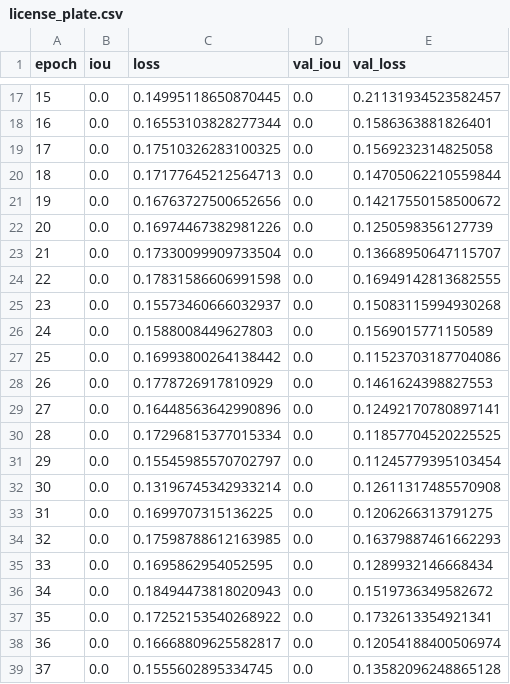
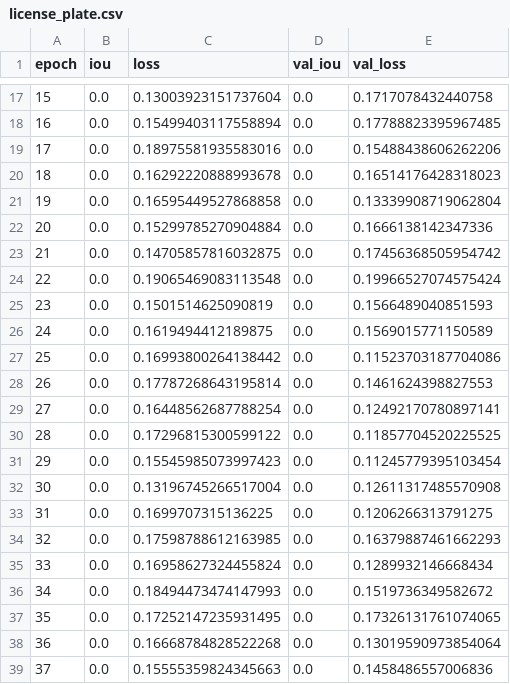
Before and after one commit to ranjaya/lp_detection, a CSV file: license_plate.csv, drawn as a sheet; only a part is shown, gaps mark what is left out; the diff covers the shown part only.

```diff
--- a/license_plate.csv
+++ b/license_plate.csv
@@ -17,23 +17,23 @@ epoch,iou,loss,val_iou,val_loss
-15,0.0,0.14995118650870445,0.0,0.21131934523582457
-16,0.0,0.16553103828277344,0.0,0.1586363881826401
-17,0.0,0.17510326283100325,0.0,0.1569232314825058
-18,0.0,0.17177645212564713,0.0,0.14705062210559844
-19,0.0,0.16763727500652656,0.0,0.14217550158500672
-20,0.0,0.16974467382981226,0.0,0.1250598356127739
-21,0.0,0.17330099909733504,0.0,0.13668950647115707
-22,0.0,0.17831586606991598,0.0,0.16949142813682555
-23,0.0,0.15573460666032937,0.0,0.15083115994930268
-24,0.0,0.1588008449627803,0.0,0.1569015771150589
+15,0.0,0.13003923151737604,0.0,0.1717078432440758
+16,0.0,0.15499403117558894,0.0,0.17788823395967485
+17,0.0,0.18975581935583016,0.0,0.15488438606262206
+18,0.0,0.16292220888993678,0.0,0.16514176428318023
+19,0.0,0.16595449527868858,0.0,0.13339908719062804
+20,0.0,0.15299785270904884,0.0,0.1666138142347336
+21,0.0,0.14705857816032875,0.0,0.17456368505954742
+22,0.0,0.19065469083113548,0.0,0.19966527074575424
+23,0.0,0.1501514625090819,0.0,0.1566489040851593
+24,0.0,0.1619494412189875,0.0,0.1569015771150589
 25,0.0,0.16993800264138442,0.0,0.11523703187704086
-26,0.0,0.1778726917810929,0.0,0.1461624398827553
-27,0.0,0.16448563642990896,0.0,0.12492170780897141
-28,0.0,0.17296815377015334,0.0,0.11857704520225525
-29,0.0,0.15545985570702797,0.0,0.11245779395103454
-30,0.0,0.13196745342933214,0.0,0.12611317485570908
+26,0.0,0.17787268643195814,0.0,0.1461624398827553
+27,0.0,0.16448562687788254,0.0,0.12492170780897141
+28,0.0,0.17296815300599122,0.0,0.11857704520225525
+29,0.0,0.15545985073997423,0.0,0.11245779395103454
+30,0.0,0.13196745266517004,0.0,0.12611317485570908
 31,0.0,0.1699707315136225,0.0,0.1206266313791275
 32,0.0,0.17598788612163985,0.0,0.16379887461662293
-33,0.0,0.1695862954052595,0.0,0.1289932146668434
-34,0.0,0.18494473818020943,0.0,0.1519736349582672
-35,0.0,0.17252153540268922,0.0,0.1732613354921341
-36,0.0,0.16668809625582817,0.0,0.12054188400506974
-37,0.0,0.1555602895334745,0.0,0.13582096248865128
+33,0.0,0.16958627324455824,0.0,0.1289932146668434
+34,0.0,0.18494473474147993,0.0,0.1519736349582672
+35,0.0,0.17252147235931495,0.0,0.17326131761074065
+36,0.0,0.16668784828522268,0.0,0.13019590973854064
+37,0.0,0.15555359824345663,0.0,0.1458486557006836
```
Also changed, not shown: 96 edited cells elsewhere in this file, 2 other files.
